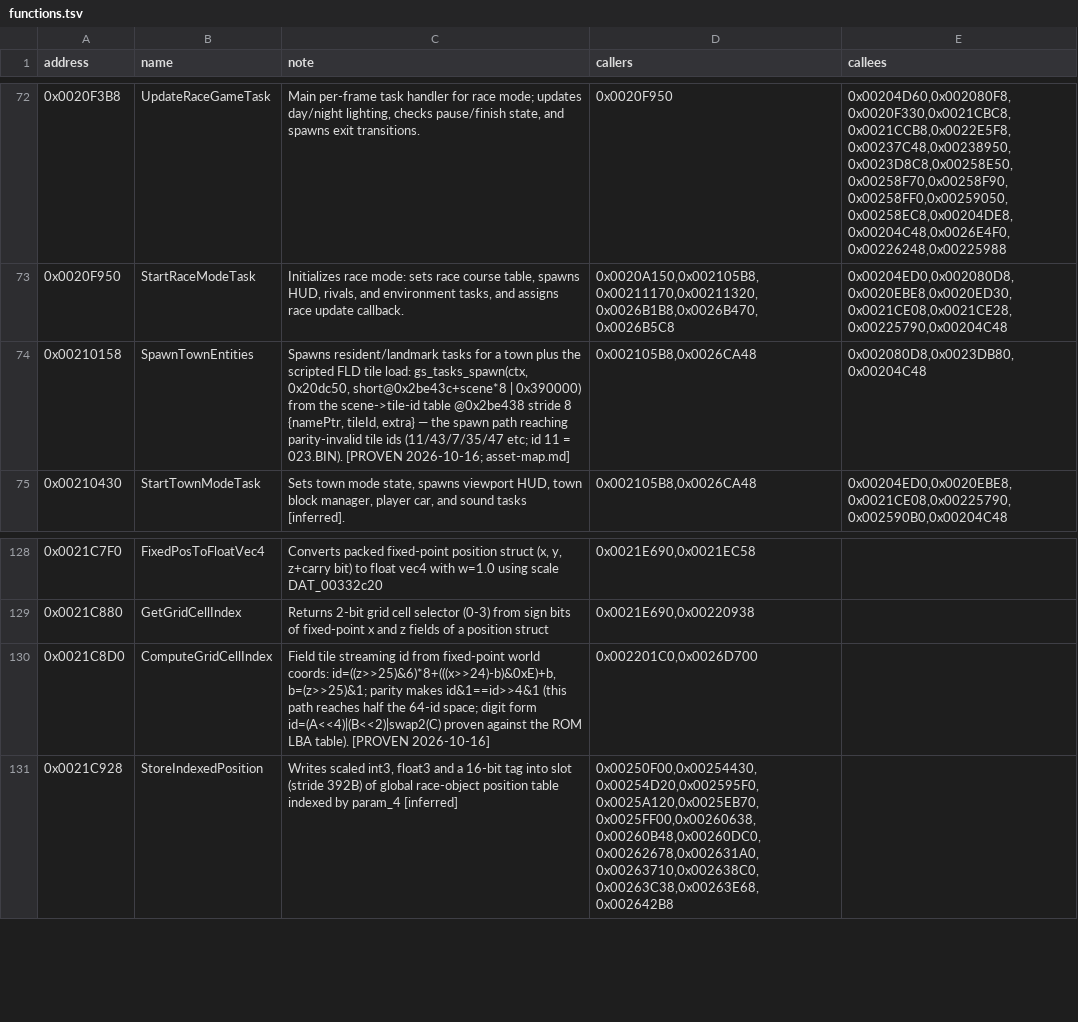
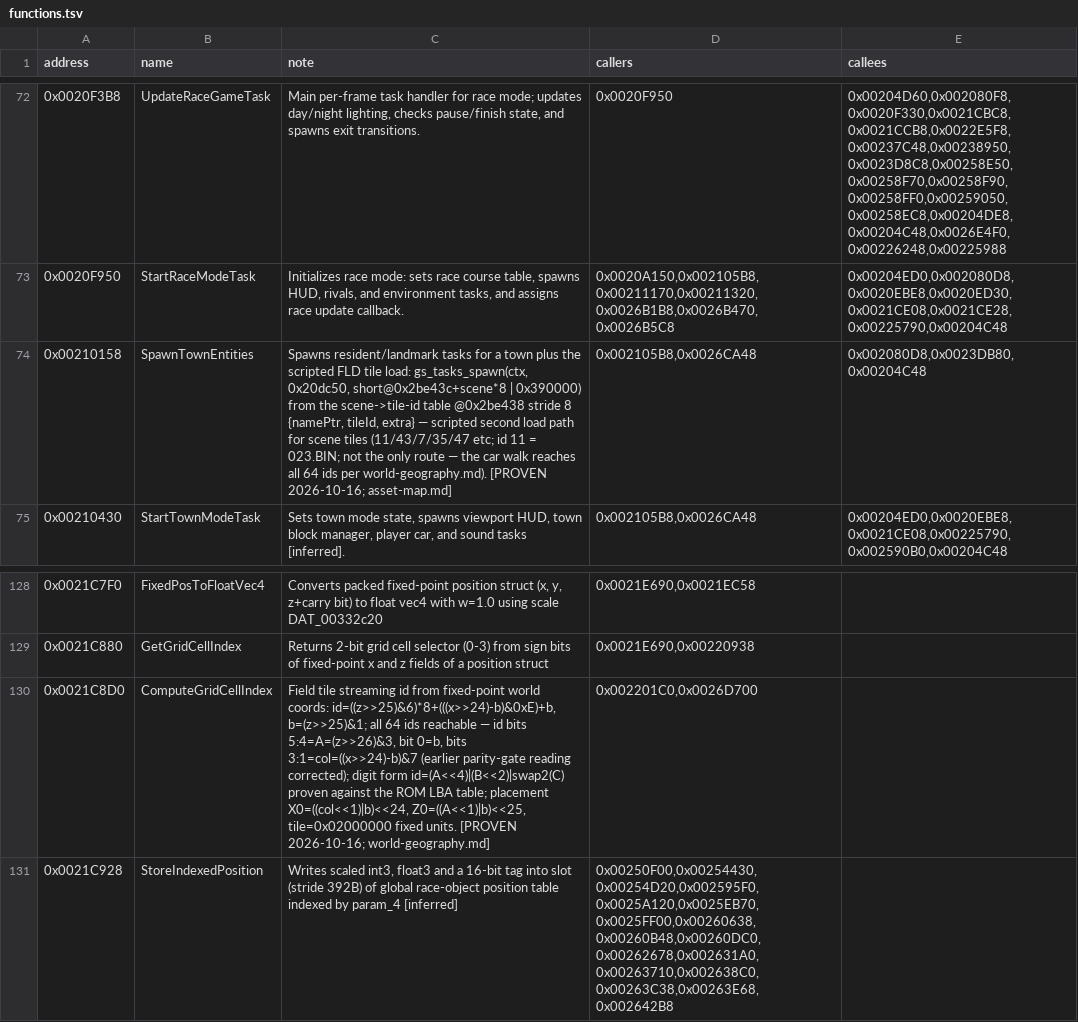
Before and after one commit to silentsudin/RoadTripAdventure-recomp, a TSV file: docs/native-reference/functions.tsv, drawn as a sheet; only a part is shown, gaps mark what is left out.

Commit message:
docs: pin world scale (1 tile = 0x02000000) + retract parity gate; add MSCALF6/GSL/save/task RE
World geography (independently verified at instruction level + 64/64
placement round-trip): divisor f32(2^25/1600) @0x332c0c, 8-row x 16
half-column torus with row-parity shear, all 64 tile ids reachable from
FUN_0021c8d0 — corrects the stale 'parity makes half the id space
scripted-only' claims across asset-map/functions.tsv/field-topology.

New RE docs (all claims spot-verified against disc/ELF/Ghidra):
- action-mscalf6.md: MSCALF imm 6 = ObjectStrip (origin + n*5q records,
  NUM=1+5n), imm counts 77,474/3,065 corpus-wide
- sys-gsl-packs.md: GSL = serialized DMA chain, 1142 upload units across
  49 files (SYS 968 + ITEM 174 — corrected from agent's SYS-only 968),
  qwc==6+NLOOP invariant zero failures, FONTE 1024-slot glyph atlas
- save-layout.md: 0x3448 Adventure save field map (money @0x654 seed 1000
  verified via DAT_0177fdb4, licence, stamps, radio, remaps), no checksum,
  /BASLUS-20398 paths verified, migration rules
- task-system.md: 92 spawn sites / 34 producers (xref-verified exactly),
  tag/category taxonomy, completion + relativization semantics

```diff
--- a/docs/native-reference/functions.tsv
+++ b/docs/native-reference/functions.tsv
@@ -73,3 +73,3 @@ address	name	note	callers	callees
 0x0020F950	StartRaceModeTask	Initializes race mode: sets race course table, spawns HUD, rivals, and environment tasks, and assigns race update callback.	0x0020A150,0x002105B8,0x00211170,0x00211320,0x0026B1B8,0x0026B470,0x0026B5C8	0x00204ED0,0x002080D8,0x0020EBE8,0x0020ED30,0x0021CE08,0x0021CE28,0x00225790,0x00204C48
-0x00210158	SpawnTownEntities	Spawns resident/landmark tasks for a town plus the scripted FLD tile load: gs_tasks_spawn(ctx, 0x20dc50, short@0x2be43c+scene*8 | 0x390000) from the scene->tile-id table @0x2be438 stride 8 {namePtr, tileId, extra} — the spawn path reaching parity-invalid tile ids (11/43/7/35/47 etc; id 11 = 023.BIN). [PROVEN 2026-10-16; asset-map.md]	0x002105B8,0x0026CA48	0x002080D8,0x0023DB80,0x00204C48
+0x00210158	SpawnTownEntities	Spawns resident/landmark tasks for a town plus the scripted FLD tile load: gs_tasks_spawn(ctx, 0x20dc50, short@0x2be43c+scene*8 | 0x390000) from the scene->tile-id table @0x2be438 stride 8 {namePtr, tileId, extra} — scripted second load path for scene tiles (11/43/7/35/47 etc; id 11 = 023.BIN; not the only route — the car walk reaches all 64 ids per world-geography.md). [PROVEN 2026-10-16; asset-map.md]	0x002105B8,0x0026CA48	0x002080D8,0x0023DB80,0x00204C48
 0x00210430	StartTownModeTask	Sets town mode state, spawns viewport HUD, town block manager, player car, and sound tasks [inferred].	0x002105B8,0x0026CA48	0x00204ED0,0x0020EBE8,0x0021CE08,0x00225790,0x002590B0,0x00204C48
@@ -129,3 +129,3 @@ address	name	note	callers	callees
 0x0021C880	GetGridCellIndex	Returns 2-bit grid cell selector (0-3) from sign bits of fixed-point x and z fields of a position struct	0x0021E690,0x00220938	
-0x0021C8D0	ComputeGridCellIndex	Field tile streaming id from fixed-point world coords: id=((z>>25)&6)*8+(((x>>24)-b)&0xE)+b, b=(z>>25)&1; parity makes id&1==id>>4&1 (this path reaches half the 64-id space; digit form id=(A<<4)|(B<<2)|swap2(C) proven against the ROM LBA table). [PROVEN 2026-10-16]	0x002201C0,0x0026D700	
+0x0021C8D0	ComputeGridCellIndex	Field tile streaming id from fixed-point world coords: id=((z>>25)&6)*8+(((x>>24)-b)&0xE)+b, b=(z>>25)&1; all 64 ids reachable — id bits 5:4=A=(z>>26)&3, bit 0=b, bits 3:1=col=((x>>24)-b)&7 (earlier parity-gate reading corrected); digit form id=(A<<4)|(B<<2)|swap2(C) proven against the ROM LBA table; placement X0=((col<<1)|b)<<24, Z0=((A<<1)|b)<<25, tile=0x02000000 fixed units. [PROVEN 2026-10-16; world-geography.md]	0x002201C0,0x0026D700	
 0x0021C928	StoreIndexedPosition	Writes scaled int3, float3 and a 16-bit tag into slot (stride 392B) of global race-object position table indexed by param_4 [inferred]	0x00250F00,0x00254430,0x00254D20,0x002595F0,0x0025A120,0x0025EB70,0x0025FF00,0x00260638,0x00260B48,0x00260DC0,0x00262678,0x002631A0,0x00263710,0x002638C0,0x00263C38,0x00263E68,0x002642B8	
```
Also changed, not shown: 9 other files.
